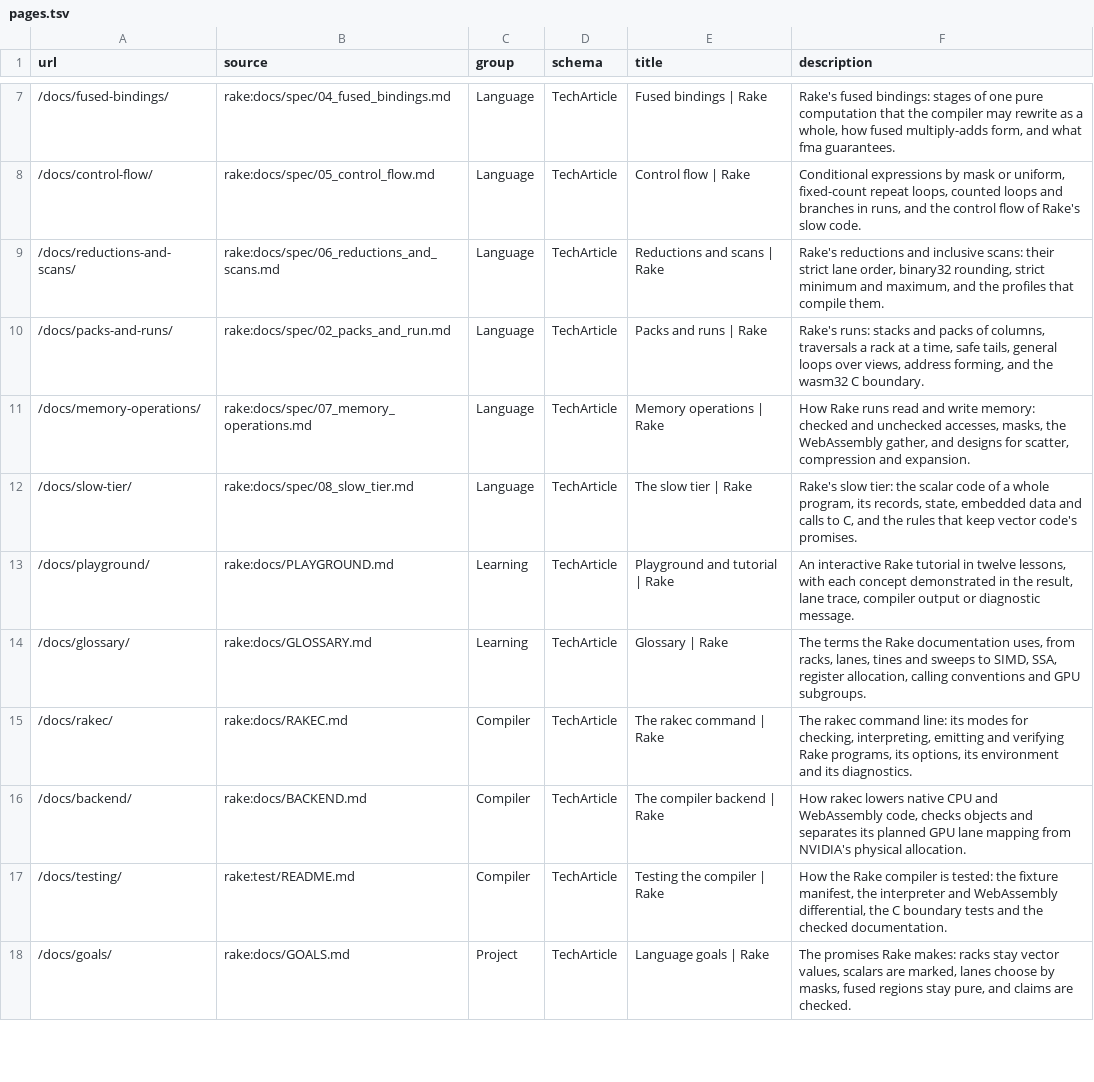
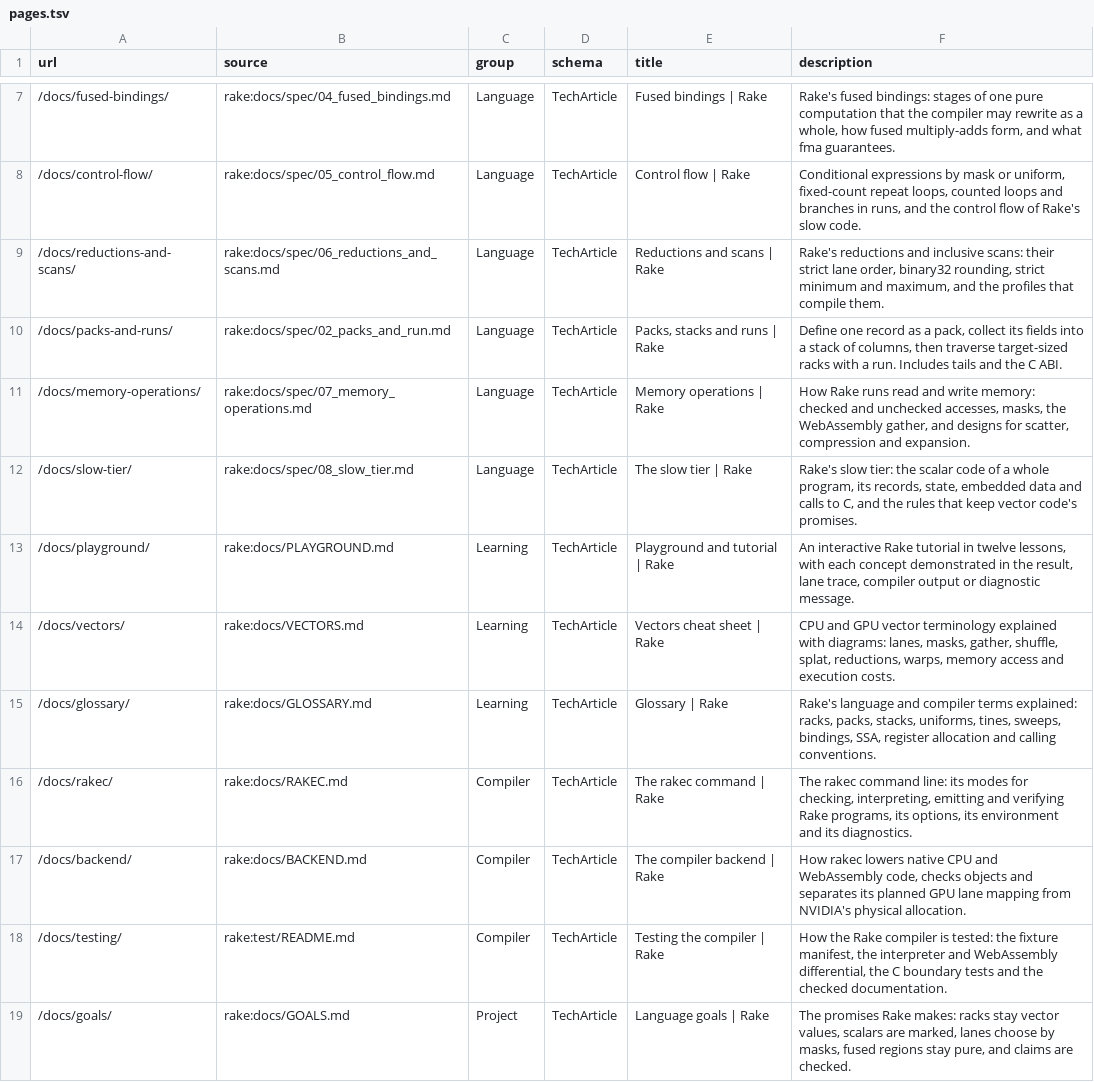
Before and after one commit to rakelang/rake-lang.org, a TSV file: src/pages.tsv, drawn as a sheet; only a part is shown, gaps mark what is left out.

Commit message:
publish vectors reference and the corrected native tutorial

```diff
--- a/src/pages.tsv
+++ b/src/pages.tsv
@@ -9,3 +9,3 @@ url	source	group	schema	title	description
 /docs/reductions-and-scans/	rake:docs/spec/06_reductions_and_scans.md	Language	TechArticle	Reductions and scans | Rake	Rake's reductions and inclusive scans: their strict lane order, binary32 rounding, strict minimum and maximum, and the profiles that compile them.
-/docs/packs-and-runs/	rake:docs/spec/02_packs_and_run.md	Language	TechArticle	Packs and runs | Rake	Rake's runs: stacks and packs of columns, traversals a rack at a time, safe tails, general loops over views, address forming, and the wasm32 C boundary.
+/docs/packs-and-runs/	rake:docs/spec/02_packs_and_run.md	Language	TechArticle	Packs, stacks and runs | Rake	Define one record as a pack, collect its fields into a stack of columns, then traverse target-sized racks with a run. Includes tails and the C ABI.
 /docs/memory-operations/	rake:docs/spec/07_memory_operations.md	Language	TechArticle	Memory operations | Rake	How Rake runs read and write memory: checked and unchecked accesses, masks, the WebAssembly gather, and designs for scatter, compression and expansion.
@@ -13,3 +13,4 @@ url	source	group	schema	title	description
 /docs/playground/	rake:docs/PLAYGROUND.md	Learning	TechArticle	Playground and tutorial | Rake	An interactive Rake tutorial in twelve lessons, with each concept demonstrated in the result, lane trace, compiler output or diagnostic message.
-/docs/glossary/	rake:docs/GLOSSARY.md	Learning	TechArticle	Glossary | Rake	The terms the Rake documentation uses, from racks, lanes, tines and sweeps to SIMD, SSA, register allocation, calling conventions and GPU subgroups.
+/docs/vectors/	rake:docs/VECTORS.md	Learning	TechArticle	Vectors cheat sheet | Rake	CPU and GPU vector terminology explained with diagrams: lanes, masks, gather, shuffle, splat, reductions, warps, memory access and execution costs.
+/docs/glossary/	rake:docs/GLOSSARY.md	Learning	TechArticle	Glossary | Rake	Rake's language and compiler terms explained: racks, packs, stacks, uniforms, tines, sweeps, bindings, SSA, register allocation and calling conventions.
 /docs/rakec/	rake:docs/RAKEC.md	Compiler	TechArticle	The rakec command | Rake	The rakec command line: its modes for checking, interpreting, emitting and verifying Rake programs, its options, its environment and its diagnostics.
```
Also changed, not shown: 34 other files.
